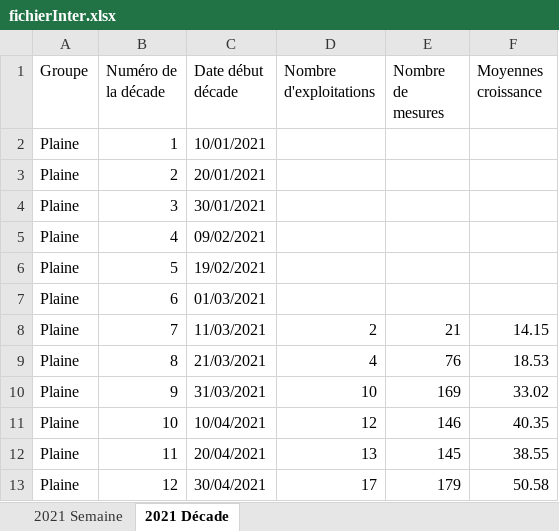
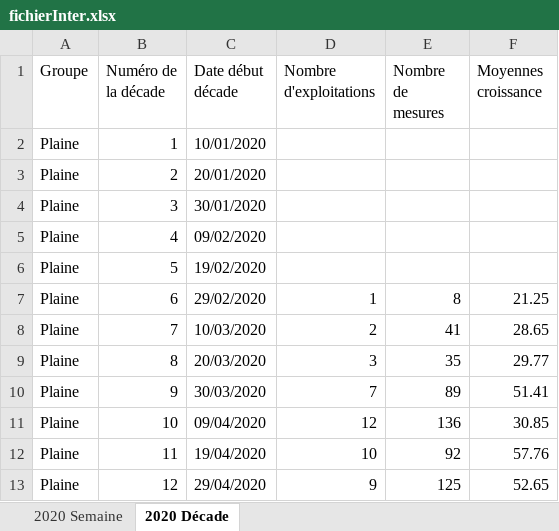
Before and after one commit to Asthilde/CalculCroissanceHerbe, an Excel workbook: fichierInter.xlsx, sheet 2020 Décade, drawn as a sheet; only a part is shown; values as stored, in another font and other column widths than the file's, no borders; the diff covers the shown part only; the diff names each change by its address in the sheet, - before the commit and + after, or states it on an @@ line.

```diff
--- a/fichierInter.xlsx (sheet 2020 Décade)
+++ b/fichierInter.xlsx (sheet 2020 Décade)
-sheet tab: 2021 Semaine
+sheet tab: 2020 Semaine
-sheet tab: 2021 Décade
+sheet tab: 2020 Décade
-C2 (Date début décade): 10/01/2021
+C2 (Date début décade): 10/01/2020
-C3 (Date début décade): 20/01/2021
+C3 (Date début décade): 20/01/2020
-C4 (Date début décade): 30/01/2021
+C4 (Date début décade): 30/01/2020
-C5 (Date début décade): 09/02/2021
+C5 (Date début décade): 09/02/2020
-C6 (Date début décade): 19/02/2021
+C6 (Date début décade): 19/02/2020
-C7 (Date début décade): 01/03/2021
+C7 (Date début décade): 29/02/2020
-D7 (Nombre d'exploitations): (empty)
+D7 (Nombre d'exploitations): 1
-E7 (Nombre de mesures): (empty)
+E7 (Nombre de mesures): 8
-F7 (Moyennes croissance): (empty)
+F7 (Moyennes croissance): 21.25
-C8 (Date début décade): 11/03/2021
+C8 (Date début décade): 10/03/2020
-E8 (Nombre de mesures): 21
+E8 (Nombre de mesures): 41
-F8 (Moyennes croissance): 14.15
+F8 (Moyennes croissance): 28.65
-C9 (Date début décade): 21/03/2021
+C9 (Date début décade): 20/03/2020
-D9 (Nombre d'exploitations): 4
+D9 (Nombre d'exploitations): 3
-E9 (Nombre de mesures): 76
+E9 (Nombre de mesures): 35
-F9 (Moyennes croissance): 18.53
+F9 (Moyennes croissance): 29.77
-C10 (Date début décade): 31/03/2021
+C10 (Date début décade): 30/03/2020
-D10 (Nombre d'exploitations): 10
+D10 (Nombre d'exploitations): 7
-E10 (Nombre de mesures): 169
+E10 (Nombre de mesures): 89
-F10 (Moyennes croissance): 33.02
+F10 (Moyennes croissance): 51.41
-C11 (Date début décade): 10/04/2021
+C11 (Date début décade): 09/04/2020
-E11 (Nombre de mesures): 146
+E11 (Nombre de mesures): 136
-F11 (Moyennes croissance): 40.35
+F11 (Moyennes croissance): 30.85
-C12 (Date début décade): 20/04/2021
+C12 (Date début décade): 19/04/2020
-D12 (Nombre d'exploitations): 13
+D12 (Nombre d'exploitations): 10
-E12 (Nombre de mesures): 145
+E12 (Nombre de mesures): 92
-F12 (Moyennes croissance): 38.55
+F12 (Moyennes croissance): 57.76
-C13 (Date début décade): 30/04/2021
+C13 (Date début décade): 29/04/2020
-D13 (Nombre d'exploitations): 17
+D13 (Nombre d'exploitations): 9
-E13 (Nombre de mesures): 179
+E13 (Nombre de mesures): 125
-F13 (Moyennes croissance): 50.58
+F13 (Moyennes croissance): 52.65
```
Also changed, not shown: 77 edited cells elsewhere in this sheet, sheet 2020 Semaine, fichierInter2.xlsx, 4 other files.
